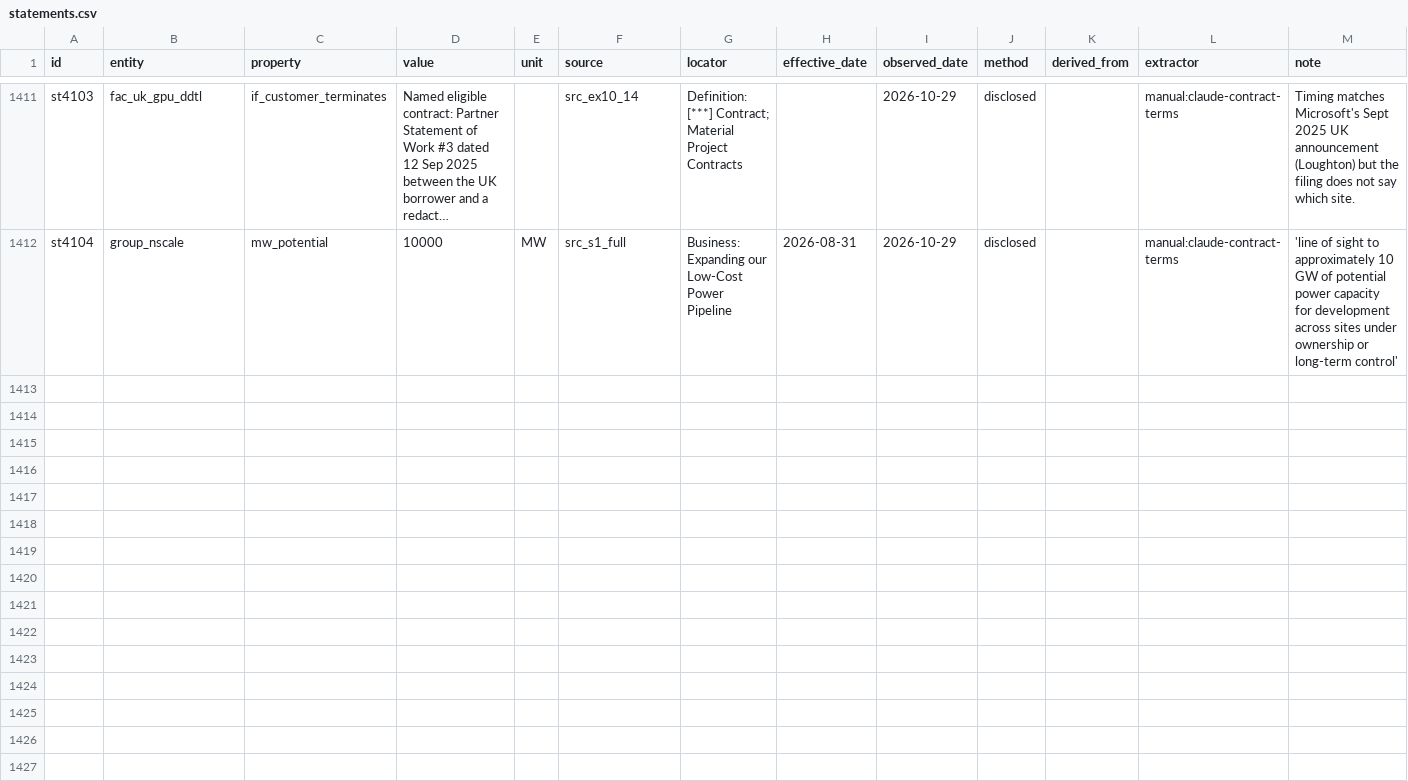
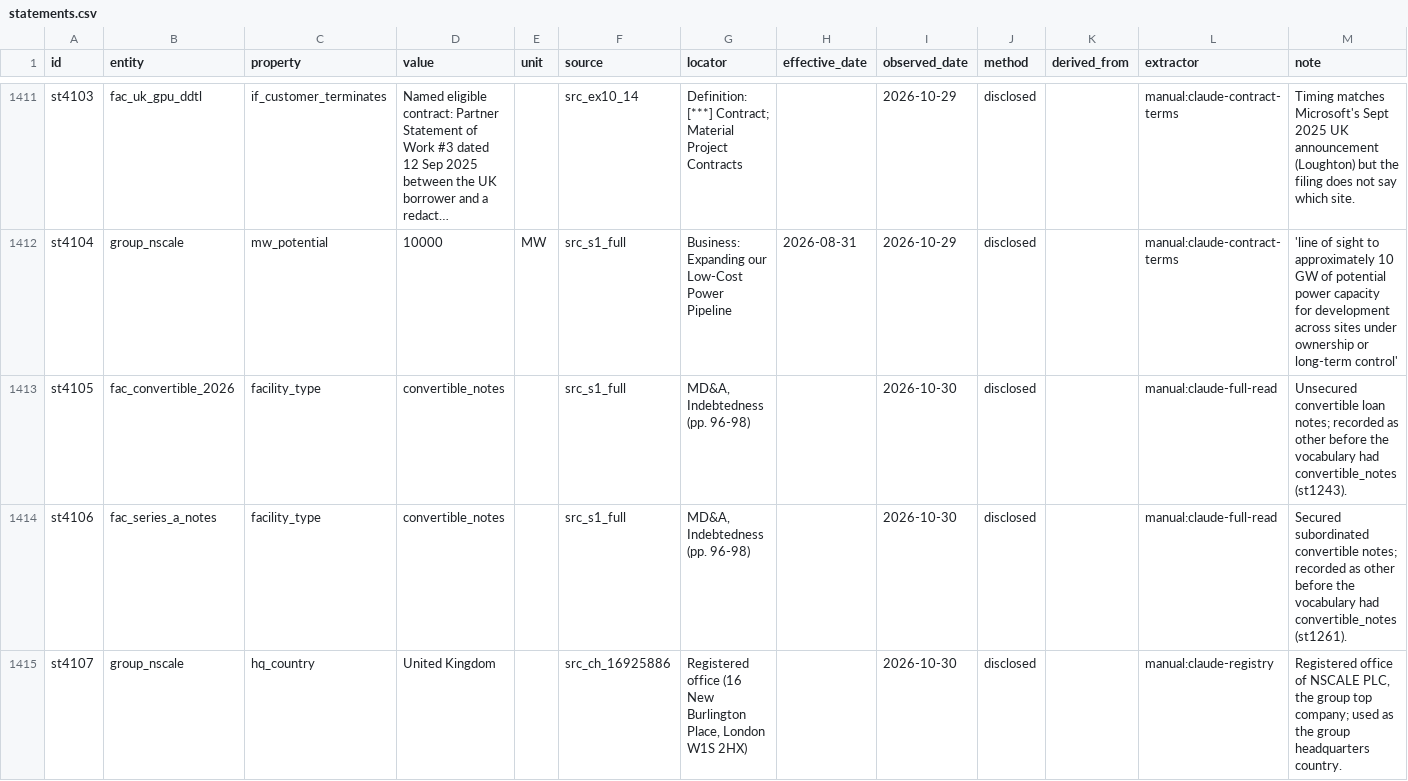
Before and after one commit to cwlai19/AI-Infrastructure, a CSV file: data/statements.csv, drawn as a sheet; only a part is shown, gaps mark what is left out; long unchanged cells end in …; the diff names each change by its address in the sheet, - before the commit and + after, or states it on an @@ line.

```diff
--- a/data/statements.csv
+++ b/data/statements.csv
+row 1413: st4105 | fac_convertible_2026 | facility_type | convertible_notes |  | src_s1_full | MD&A, Indebtedness (pp. 96-98) |  | 2026-10-30 | disclosed |  | manual:claude-full-read | Unsecured convertible loan notes; recorded as other before the vocabulary had convertible_notes (st1243).
+row 1414: st4106 | fac_series_a_notes | facility_type | convertible_notes |  | src_s1_full | MD&A, Indebtedness (pp. 96-98) |  | 2026-10-30 | disclosed |  | manual:claude-full-read | Secured subordinated convertible notes; recorded as other before the vocabulary had convertible_notes (st1261).
+row 1415: st4107 | group_nscale | hq_country | United Kingdom |  | src_ch_16925886 | Registered office (16 New Burlington Place, London W1S 2HX) |  | 2026-10-30 | disclosed |  | manual:claude-registry | Registered office of NSCALE PLC, the group top company; used as the group headquarters country.
```
Also changed, not shown: data/reviews.csv, 16 other files.
